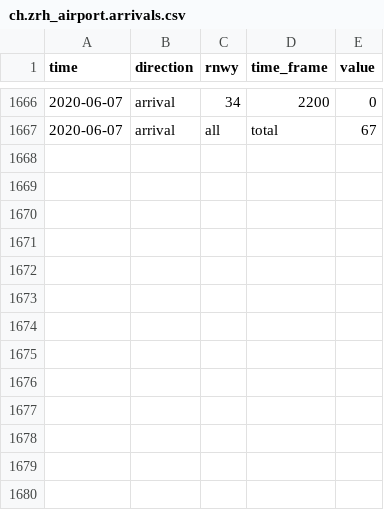
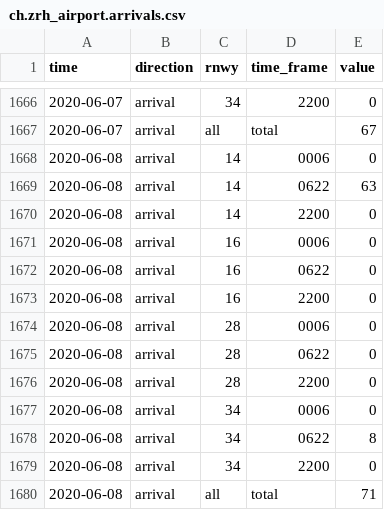
Before and after one commit to KOF-ch/economic-monitoring, a CSV file: data/ch.zrh_airport.arrivals.csv, drawn as a sheet; only a part is shown, gaps mark what is left out; the diff names each change by its address in the sheet, - before the commit and + after, or states it on an @@ line.

```diff
--- a/data/ch.zrh_airport.arrivals.csv
+++ b/data/ch.zrh_airport.arrivals.csv
+row 1668: 2020-06-08 | arrival | 14 | 0006 | 0
+row 1669: 2020-06-08 | arrival | 14 | 0622 | 63
+row 1670: 2020-06-08 | arrival | 14 | 2200 | 0
+row 1671: 2020-06-08 | arrival | 16 | 0006 | 0
+row 1672: 2020-06-08 | arrival | 16 | 0622 | 0
+row 1673: 2020-06-08 | arrival | 16 | 2200 | 0
+row 1674: 2020-06-08 | arrival | 28 | 0006 | 0
+row 1675: 2020-06-08 | arrival | 28 | 0622 | 0
+row 1676: 2020-06-08 | arrival | 28 | 2200 | 0
+row 1677: 2020-06-08 | arrival | 34 | 0006 | 0
+row 1678: 2020-06-08 | arrival | 34 | 0622 | 8
+row 1679: 2020-06-08 | arrival | 34 | 2200 | 0
+row 1680: 2020-06-08 | arrival | all | total | 71
```
Also changed, not shown: data/ch.seco.jobroom.candidates.csv, data/ch.seco.jobroom.vacancies.csv, 7 other files.
